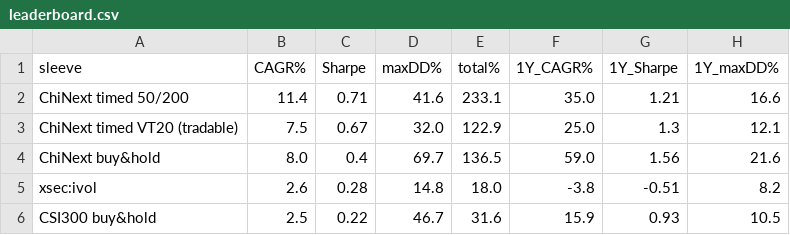
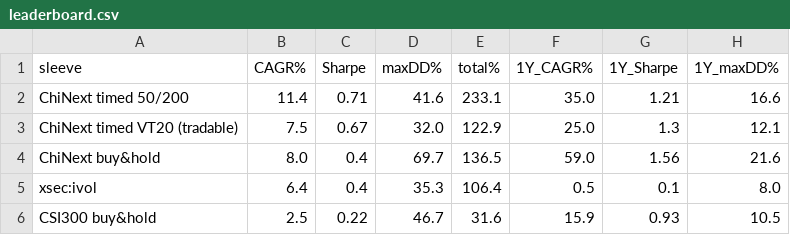
Before and after one commit to raysyhuang/dragon-pulse, a CSV file: outputs/paper_lab/leaderboard.csv, drawn as a sheet.

```diff
--- a/outputs/paper_lab/leaderboard.csv
+++ b/outputs/paper_lab/leaderboard.csv
@@ -4,3 +4,3 @@ ChiNext timed VT20 (tradable),7.5,0.67,32.0,122.9,25.0,1.3,12.1
 ChiNext buy&hold,8.0,0.4,69.7,136.5,59.0,1.56,21.6
-xsec:ivol,2.6,0.28,14.8,18.0,-3.8,-0.51,8.2
+xsec:ivol,6.4,0.4,35.3,106.4,0.5,0.1,8.0
 CSI300 buy&hold,2.5,0.22,46.7,31.6,15.9,0.93,10.5
```
Also changed, not shown: outputs/paper_lab/xsec_equity.csv, outputs/paper_lab/xsec_leaderboard.csv, 2 other files.
